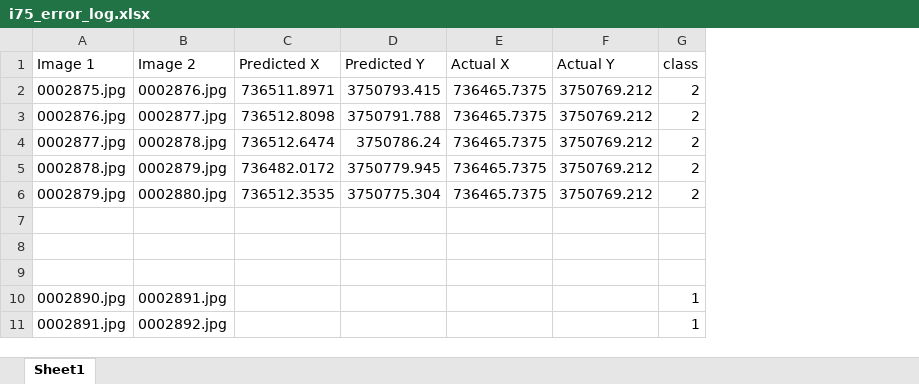
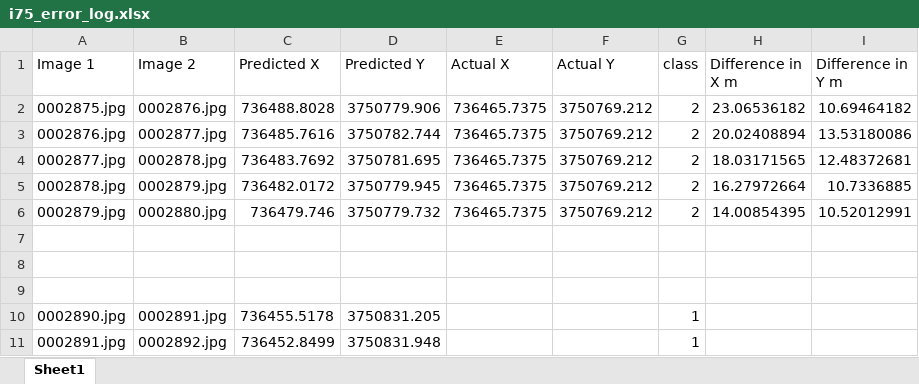
Before and after one commit to siddu1998/Submission2.0, an Excel workbook: Submission 2.0/i75_error_log.xlsx, sheet Sheet1, drawn as a sheet; values as stored, in another font and other column widths than the file's, no borders; the diff names each change by its address in the sheet, - before the commit and + after, or states it on an @@ line.

Commit message:
error log i75

```diff
--- a/Submission 2.0/i75_error_log.xlsx (sheet Sheet1)
+++ b/Submission 2.0/i75_error_log.xlsx (sheet Sheet1)
+column H (Difference in X m), rows 2-6: 23.06536182 | 20.02408894 | 18.03171565 | 16.27972664 | 14.00854395
+column I (Difference in Y m), rows 2-6: 10.69464182 | 13.53180086 | 12.48372681 | 10.7336885 | 10.52012991
-C2 (Predicted X): 736511.8971
+C2 (Predicted X): 736488.8028
-D2 (Predicted Y): 3750793.415
+D2 (Predicted Y): 3750779.906
-C3 (Predicted X): 736512.8098
+C3 (Predicted X): 736485.7616
-D3 (Predicted Y): 3750791.788
+D3 (Predicted Y): 3750782.744
-C4 (Predicted X): 736512.6474
+C4 (Predicted X): 736483.7692
-D4 (Predicted Y): 3750786.24
+D4 (Predicted Y): 3750781.695
-C6 (Predicted X): 736512.3535
+C6 (Predicted X): 736479.746
-D6 (Predicted Y): 3750775.304
+D6 (Predicted Y): 3750779.732
-C10 (Predicted X): (empty)
+C10 (Predicted X): 736455.5178
-D10 (Predicted Y): (empty)
+D10 (Predicted Y): 3750831.205
-C11 (Predicted X): (empty)
+C11 (Predicted X): 736452.8499
-D11 (Predicted Y): (empty)
+D11 (Predicted Y): 3750831.948
```
Also changed, not shown: 5 other files.
